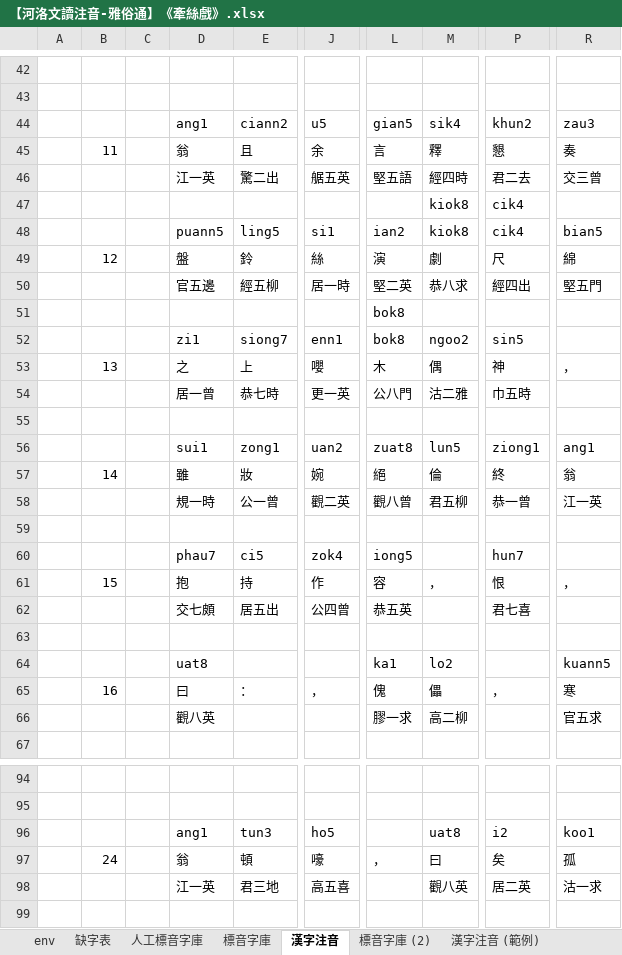
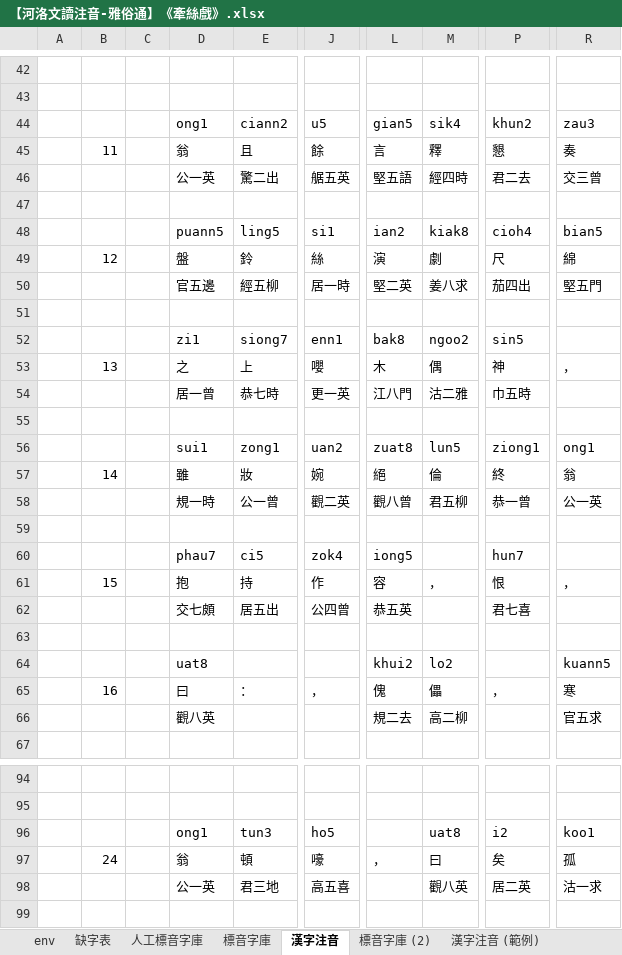
Before and after one commit to AlanJui/Piau-Im, an Excel workbook: output7/【河洛文讀注音-雅俗通】《牽絲戲》.xlsx, sheet 漢字注音, drawn as a sheet; only a part is shown, gaps mark what is left out; values as stored, in another font and other column widths than the file's, no cell formats; conditional formats not drawn; rows hold the shown columns only; the diff covers the shown part only; the diff names each change by its address in the sheet, - before the commit and + after, or states it on an @@ line.

```diff
--- a/output7/【河洛文讀注音-雅俗通】《牽絲戲》.xlsx (sheet 漢字注音)
+++ b/output7/【河洛文讀注音-雅俗通】《牽絲戲》.xlsx (sheet 漢字注音)
-D44: ang1
+D44: ong1
-J45: 余
+J45: 餘
-D46: 江一英
+D46: 公一英
-row 47:  |  |  |  |  |  |  | kiok8 | cik4
+row 47: (empty)
-M48: kiok8
+M48: kiak8
-P48: cik4
+P48: cioh4
-M50: 恭八求
+M50: 姜八求
-P50: 經四出
+P50: 茄四出
-L51: bok8
+L51: (empty)
-L52: bok8
+L52: bak8
-L54: 公八門
+L54: 江八門
-R56: ang1
+R56: ong1
-R58: 江一英
+R58: 公一英
-L64: ka1
+L64: khui2
-L66: 膠一求
+L66: 規二去
-D96: ang1
+D96: ong1
-D98: 江一英
+D98: 公一英
```
Also changed, not shown: 19 edited cells elsewhere in this sheet, sheet 標音字庫, sheet 人工標音字庫, cell formats, 2 other files.
